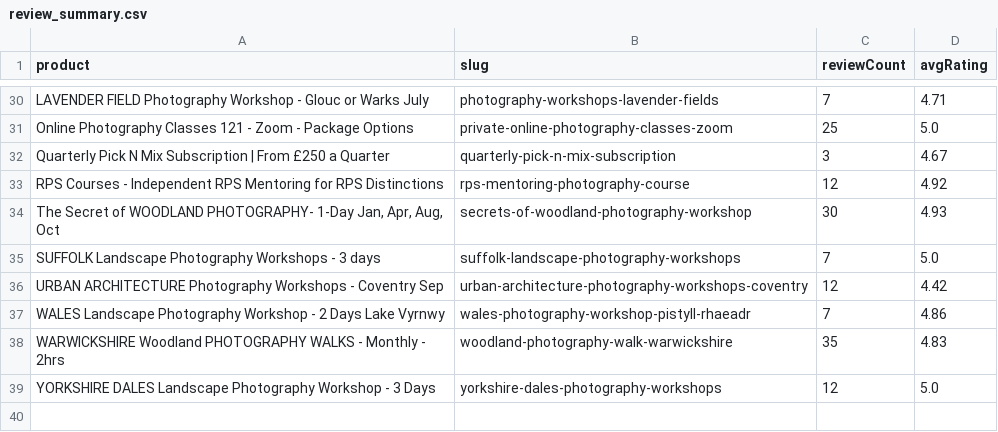
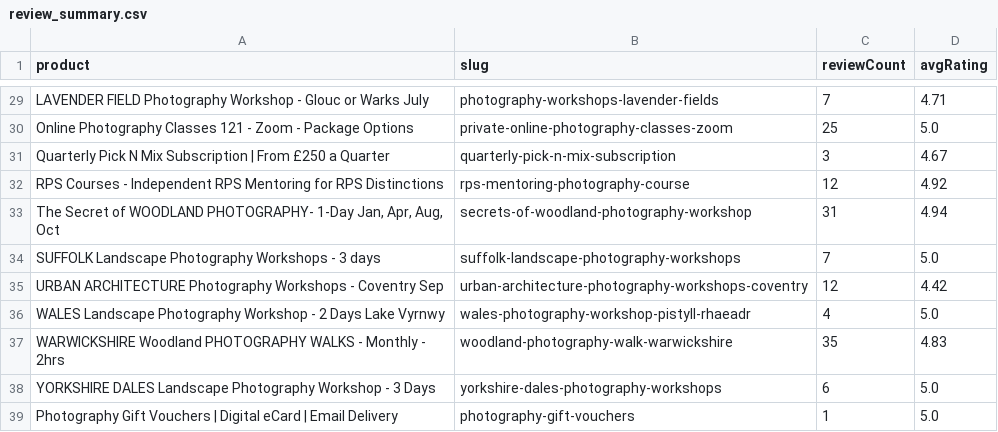
Before and after one commit to alanranger/alan-shared-resources, a CSV file: outputs/schema/products/review_summary.csv, drawn as a sheet; only a part is shown, gaps mark what is left out; the diff covers the shown part only.

```diff
--- a/outputs/schema/products/review_summary.csv
+++ b/outputs/schema/products/review_summary.csv
@@ -33,7 +32,8 @@ Quarterly Pick N Mix Subscription | From £250 a Quarter,quarterly-pick-n-mix-su
 RPS Courses - Independent RPS Mentoring for RPS Distinctions,rps-mentoring-photography-course,12,4.92
-"The Secret of WOODLAND PHOTOGRAPHY- 1-Day Jan, Apr, Aug, Oct",secrets-of-woodland-photography-workshop,30,4.93
+"The Secret of WOODLAND PHOTOGRAPHY- 1-Day Jan, Apr, Aug, Oct",secrets-of-woodland-photography-workshop,31,4.94
 SUFFOLK Landscape Photography Workshops - 3 days,suffolk-landscape-photography-workshops,7,5.0
 URBAN ARCHITECTURE Photography Workshops - Coventry Sep,urban-architecture-photography-workshops-coventry,12,4.42
-WALES Landscape Photography Workshop - 2 Days Lake Vyrnwy,wales-photography-workshop-pistyll-rhaeadr,7,4.86
+WALES Landscape Photography Workshop - 2 Days Lake Vyrnwy,wales-photography-workshop-pistyll-rhaeadr,4,5.0
 WARWICKSHIRE Woodland PHOTOGRAPHY WALKS - Monthly - 2hrs,woodland-photography-walk-warwickshire,35,4.83
-YORKSHIRE DALES Landscape  Photography Workshop - 3 Days,yorkshire-dales-photography-workshops,12,5.0
+YORKSHIRE DALES Landscape  Photography Workshop - 3 Days,yorkshire-dales-photography-workshops,6,5.0
+Photography Gift Vouchers | Digital eCard | Email Delivery,photography-gift-vouchers,1,5.0
```
Also changed, not shown: 1 removed row and 16 edited cells elsewhere in this file, csv processed/product-reviews-db-snapshot.csv, 47 other files.
